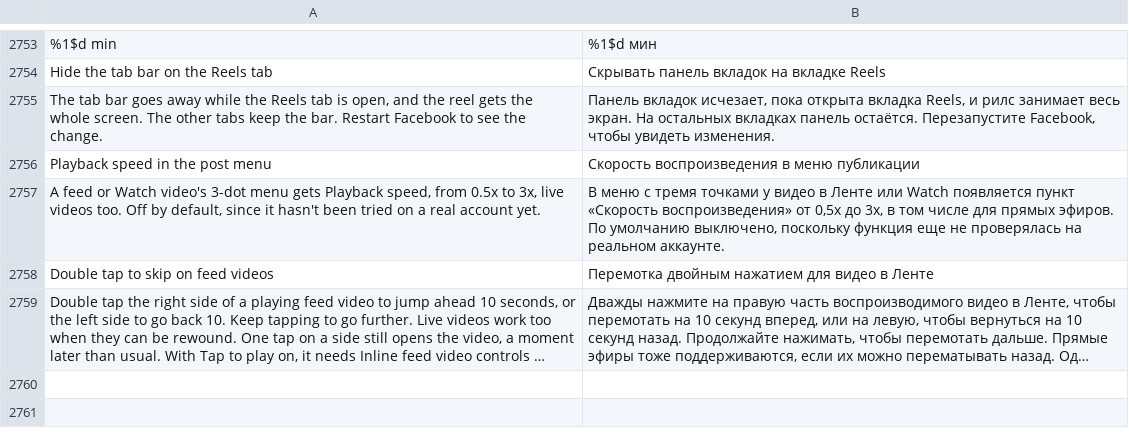
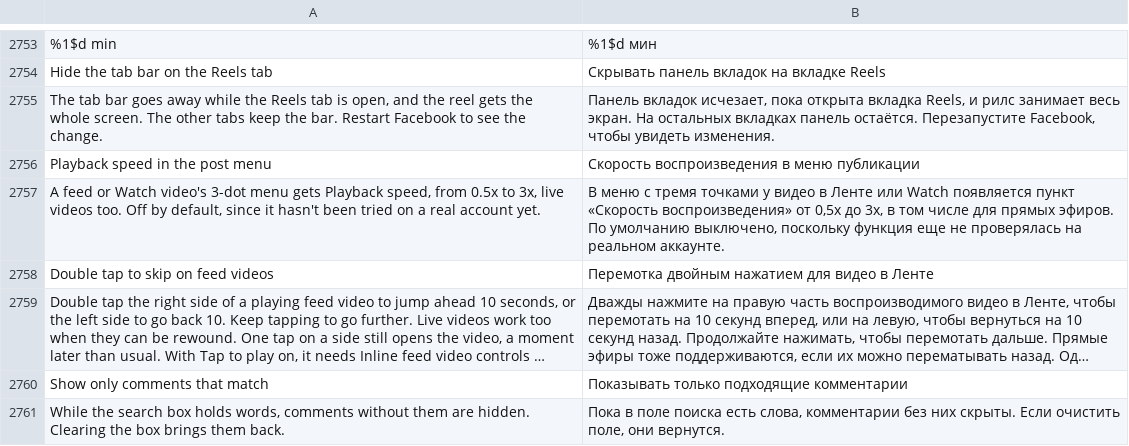
Before and after one commit to SysAdminDoc/HushFacebook, a TSV file: extensions/shared/library/src/main/l10n/ru.tsv, drawn as a sheet; only a part is shown, gaps mark what is left out; long unchanged cells end in …; the diff names each change by its address in the sheet, - before the commit and + after, or states it on an @@ line.

Commit message:
feat(comments): show only the comments a search matches
An opt-in switch under Search comments hides every comment without the
searched words while the box holds some, and clearing the box brings
them back. Nothing is fetched: the comment list's createChildren hands
the extension its section context, a helper added to the list queues a
state update numbered 1001 that the list state's apply returns on at
once, and both the list's and each comment section's A15 equality ask
the extension first, so anything drawn under older words counts as
changed and the comment section's render (hidesComment) runs again.

The paging update the resolver anchors on is queued in the list's event
dispatch, not createChildren, so the update calls come from there and
the build is the list's one method taking that section context.

```diff
--- a/extensions/shared/library/src/main/l10n/ru.tsv
+++ b/extensions/shared/library/src/main/l10n/ru.tsv
+row 2760: Show only comments that match | Показывать только подходящие комментарии
+row 2761: While the search box holds words, comments without them are hidden. Clearing the box brings them back. | Пока в поле поиска есть слова, комментарии без них скрыты. Если очистить поле, они вернутся.
```
Also changed, not shown: extensions/shared/library/src/main/l10n/es.tsv, extensions/shared/library/src/main/l10n/in.tsv, 29 other files.
